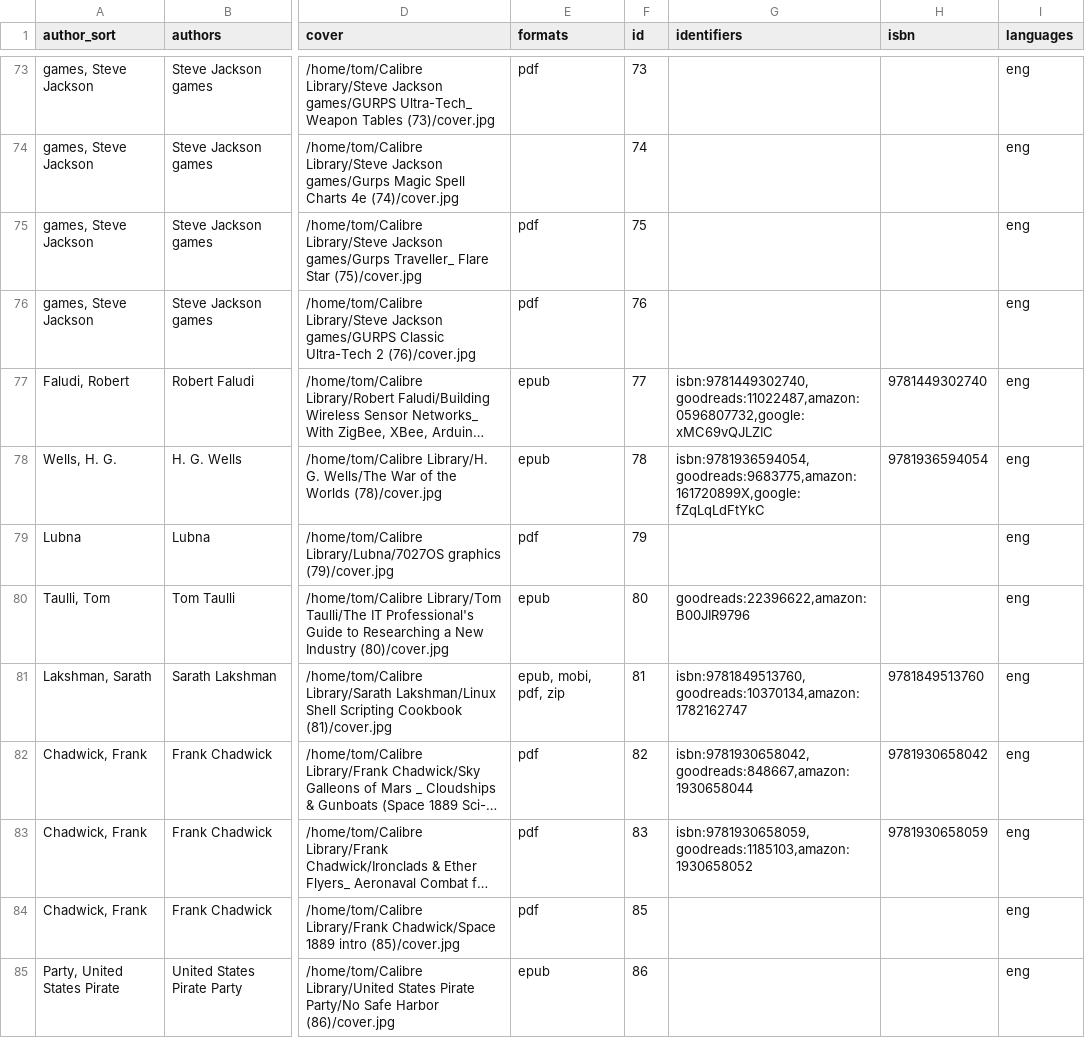
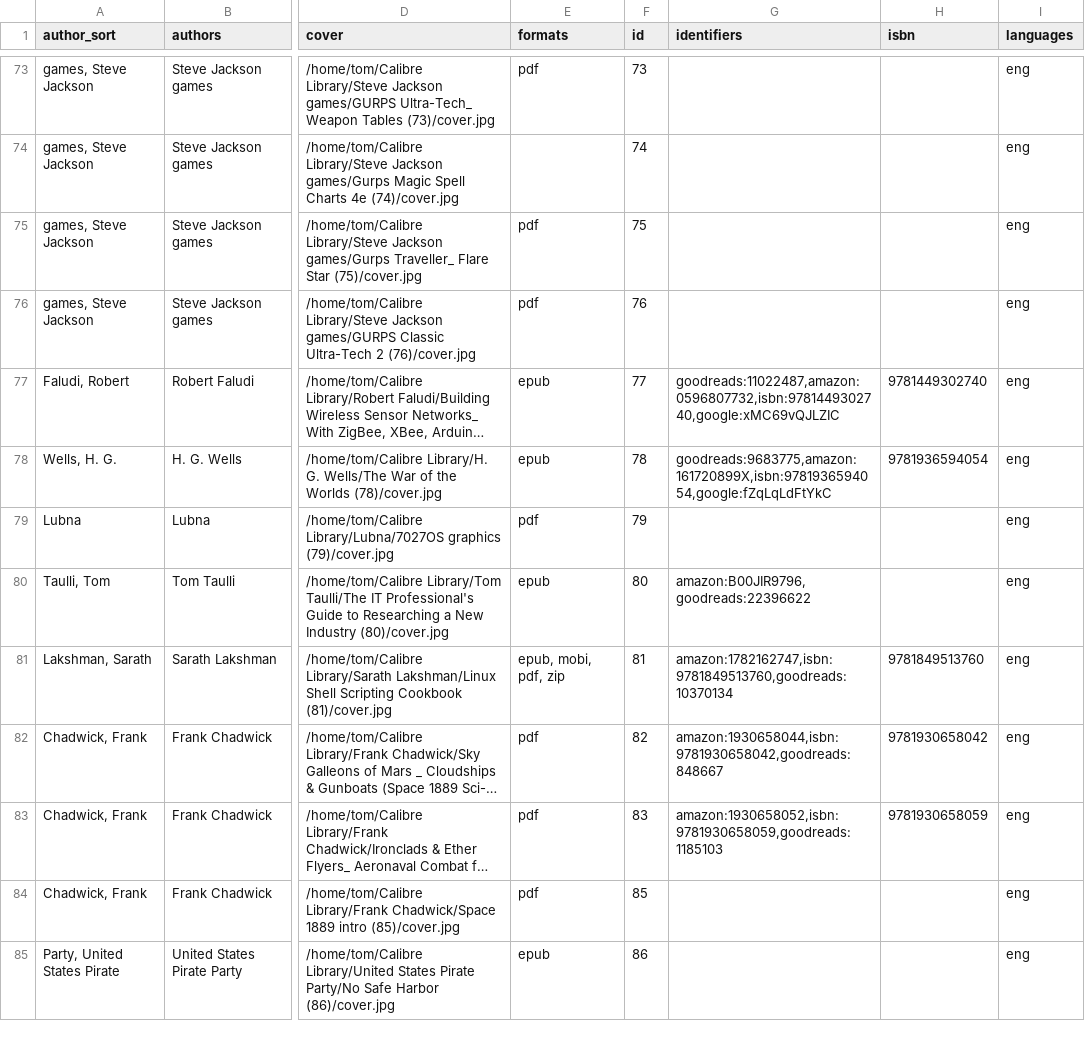
Before and after one commit to tomasparks/website, a CSV file: gobal/_data/books.csv, drawn as a sheet; only a part is shown, gaps mark what is left out; long unchanged cells end in …; the diff covers the shown part only; the diff names each change by its address in the sheet, - before the commit and + after, or states it on an @@ line.

```diff
--- a/gobal/_data/books.csv
+++ b/gobal/_data/books.csv
-G77 (identifiers): isbn:9781449302740,goodreads:11022487,amazon:0596807732,google:xMC69vQJLZIC
+G77 (identifiers): goodreads:11022487,amazon:0596807732,isbn:9781449302740,google:xMC69vQJLZIC
-G78 (identifiers): isbn:9781936594054,goodreads:9683775,amazon:161720899X,google:fZqLqLdFtYkC
+G78 (identifiers): goodreads:9683775,amazon:161720899X,isbn:9781936594054,google:fZqLqLdFtYkC
-G80 (identifiers): goodreads:22396622,amazon:B00JIR9796
+G80 (identifiers): amazon:B00JIR9796,goodreads:22396622
-G81 (identifiers): isbn:9781849513760,goodreads:10370134,amazon:1782162747
+G81 (identifiers): amazon:1782162747,isbn:9781849513760,goodreads:10370134
-G82 (identifiers): isbn:9781930658042,goodreads:848667,amazon:1930658044
+G82 (identifiers): amazon:1930658044,isbn:9781930658042,goodreads:848667
-G83 (identifiers): isbn:9781930658059,goodreads:1185103,amazon:1930658052
+G83 (identifiers): amazon:1930658052,isbn:9781930658059,goodreads:1185103
```
Also changed, not shown: 81 edited cells elsewhere in this file, 7 other files.
